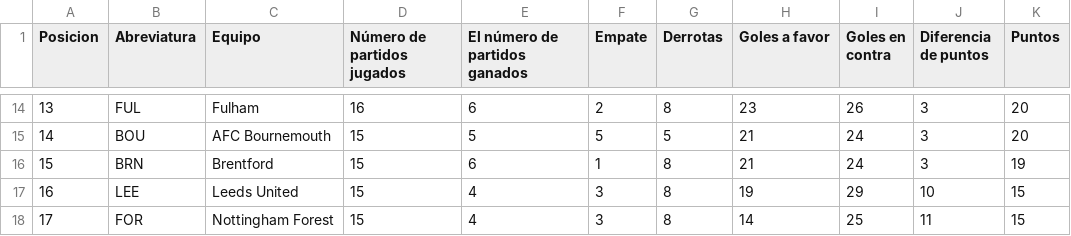
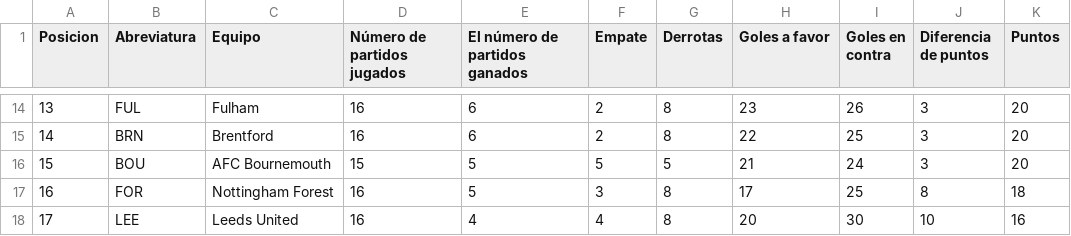
Before and after one commit to AndresPlazas19931504/scrapper-deportes-devops, a CSV file: data/premier_league_standings.csv, drawn as a sheet; only a part is shown, gaps mark what is left out; the diff covers the shown part only.

```diff
--- a/data/premier_league_standings.csv
+++ b/data/premier_league_standings.csv
@@ -14,5 +14,5 @@ Posicion,Abreviatura,Equipo,Número de partidos jugados,El número de partidos g
 13,FUL,Fulham,16,6,2,8,23,26,3,20
-14,BOU,AFC Bournemouth,15,5,5,5,21,24,3,20
-15,BRN,Brentford,15,6,1,8,21,24,3,19
-16,LEE,Leeds United,15,4,3,8,19,29,10,15
-17,FOR,Nottingham Forest,15,4,3,8,14,25,11,15
+14,BRN,Brentford,16,6,2,8,22,25,3,20
+15,BOU,AFC Bournemouth,15,5,5,5,21,24,3,20
+16,FOR,Nottingham Forest,16,5,3,8,17,25,8,18
+17,LEE,Leeds United,16,4,4,8,20,30,10,16
```
Also changed, not shown: 1 added row, 1 removed row and 31 edited cells elsewhere in this file.
